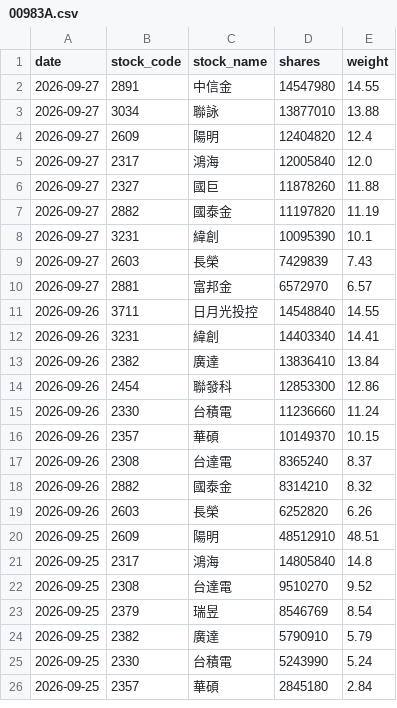
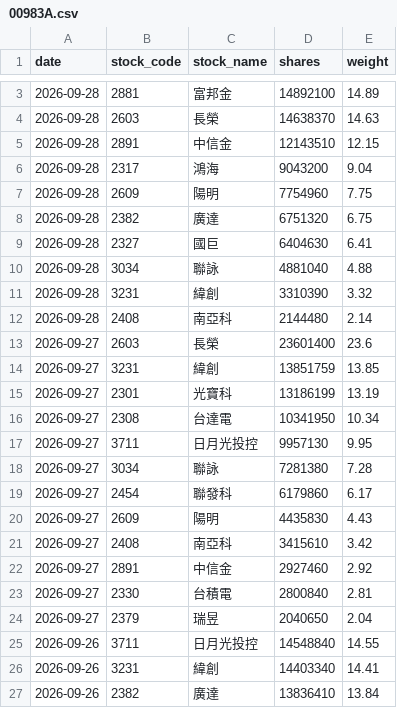
Before and after one commit to yrjjan-allen/active-etf-dashboard, a CSV file: data/00983A.csv, drawn as a sheet; only a part is shown, gaps mark what is left out; the shorter side is filled out with more unchanged rows; the diff covers the shown part only.

```diff
--- a/data/00983A.csv
+++ b/data/00983A.csv
@@ -2,10 +3,23 @@
-2026-09-27,2891,中信金,14547980,14.55
-2026-09-27,3034,聯詠,13877010,13.88
-2026-09-27,2609,陽明,12404820,12.4
-2026-09-27,2317,鴻海,12005840,12.0
-2026-09-27,2327,國巨,11878260,11.88
-2026-09-27,2882,國泰金,11197820,11.19
-2026-09-27,3231,緯創,10095390,10.1
-2026-09-27,2603,長榮,7429839,7.43
-2026-09-27,2881,富邦金,6572970,6.57
+2026-09-28,2881,富邦金,14892100,14.89
+2026-09-28,2603,長榮,14638370,14.63
+2026-09-28,2891,中信金,12143510,12.15
+2026-09-28,2317,鴻海,9043200,9.04
+2026-09-28,2609,陽明,7754960,7.75
+2026-09-28,2382,廣達,6751320,6.75
+2026-09-28,2327,國巨,6404630,6.41
+2026-09-28,3034,聯詠,4881040,4.88
+2026-09-28,3231,緯創,3310390,3.32
+2026-09-28,2408,南亞科,2144480,2.14
+2026-09-27,2603,長榮,23601400,23.6
+2026-09-27,3231,緯創,13851759,13.85
+2026-09-27,2301,光寶科,13186199,13.19
+2026-09-27,2308,台達電,10341950,10.34
+2026-09-27,3711,日月光投控,9957130,9.95
+2026-09-27,3034,聯詠,7281380,7.28
+2026-09-27,2454,聯發科,6179860,6.17
+2026-09-27,2609,陽明,4435830,4.43
+2026-09-27,2408,南亞科,3415610,3.42
+2026-09-27,2891,中信金,2927460,2.92
+2026-09-27,2330,台積電,2800840,2.81
+2026-09-27,2379,瑞昱,2040650,2.04
 2026-09-26,3711,日月光投控,14548840,14.55
```
Also changed, not shown: 1 added row elsewhere in this file, data/00948B.csv, data/00982A.csv, 6 other files.
